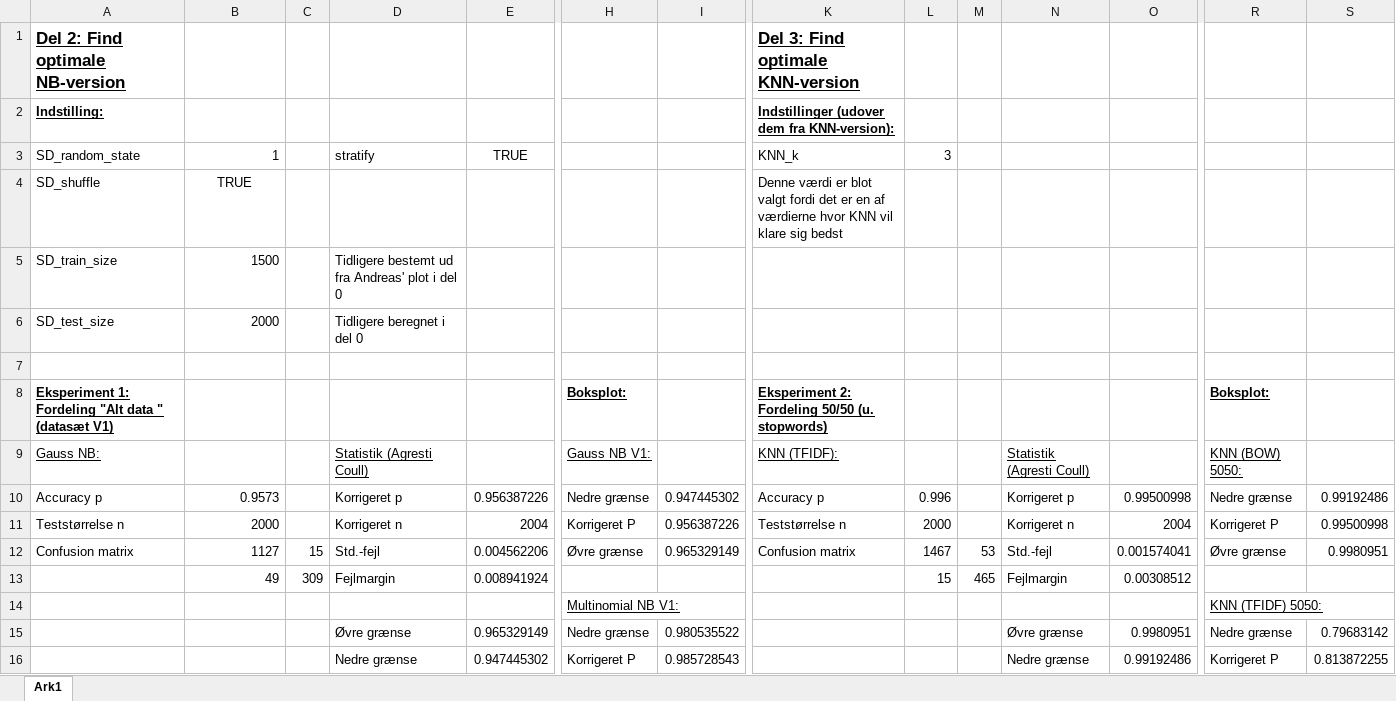
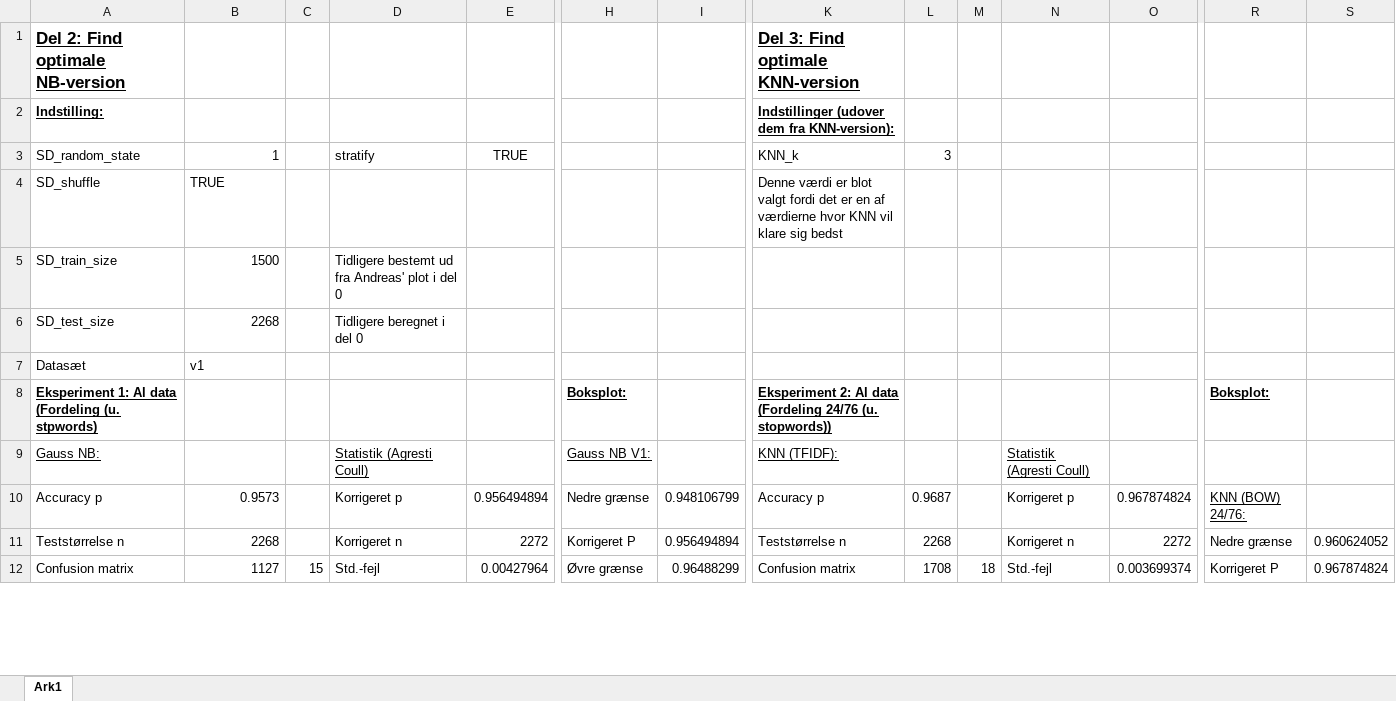
Before and after one commit to AndreasLH/3-ugers-projekt-Ham-n-spam, an Excel workbook: Del 2 og del 3 - intelligente systemer.xlsx, sheet Ark1, drawn as a sheet; only a part is shown, gaps mark what is left out; values as stored, in another font and other column widths than the file's, no borders; charts and pictures not drawn; removed rows and columns are numbered as before the commit, all else as after; rows hold the shown columns only; the diff covers the shown part only; the diff names each change by its address in the sheet, - before the commit and + after, or states it on an @@ line.

```diff
--- a/Del 2 og del 3 - intelligente systemer.xlsx (sheet Ark1)
+++ b/Del 2 og del 3 - intelligente systemer.xlsx (sheet Ark1)
-B4 alignment: center
+B4 alignment: left
-B6: 2000
+B6: 2268
-A7: (empty)
+A7: Datasæt
-B7: (empty)
+B7: v1
-A8: Eksperiment 1: Fordeling "Alt data " (datasæt V1)
+A8: Eksperiment 1: Al data (Fordeling (u. stpwords)
-K8: Eksperiment 2: Fordeling 50/50 (u. stopwords)
+K8: Eksperiment 2: Al data (Fordeling 24/76 (u. stopwords))
-R9: KNN (BOW) 5050:
+R9: (empty)
-E10: 0.956387226
+E10: 0.956494894
-I10: 0.947445302
+I10: 0.948106799
-L10: 0.996
+L10: 0.9687
-O10: 0.99500998
+O10: 0.967874824
-R10: Nedre grænse
+R10: KNN (BOW) 24/76:
-R10 underline: off
+R10 underline: on
-S10: 0.99192486
+S10: (empty)
-B11: 2000
+B11: 2268
-E11: 2004
+E11: 2272
-I11: 0.956387226
+I11: 0.956494894
-L11: 2000
+L11: 2268
-O11: 2004
+O11: 2272
-R11: Korrigeret P
+R11: Nedre grænse
-S11: 0.99500998
+S11: 0.960624052
-E12: 0.004562206
+E12: 0.00427964
-I12: 0.965329149
+I12: 0.96488299
-L12: 1467
+L12: 1708
-M12: 53
+M12: 18
-O12: 0.001574041
+O12: 0.003699374
-R12: Øvre grænse
+R12: Korrigeret P
-S12: 0.9980951
+S12: 0.967874824
-row 13:  | 49 | 309 | Fejlmargin | 0.008941924 |  |  |  | 15 | 465 | Fejlmargin | 0.00308512
-row 14:  |  |  |  |  | Multinomial NB V1: |  |  |  |  |  |  | KNN (TFIDF) 5050:
-row 15:  |  |  | Øvre grænse | 0.965329149 | Nedre grænse | 0.980535522 |  |  |  | Øvre grænse | 0.9980951 | Nedre grænse | 0.79683142
-row 16:  |  |  | Nedre grænse | 0.947445302 | Korrigeret P | 0.985728543 |  |  |  | Nedre grænse | 0.99192486 | Korrigeret P | 0.813872255
```
Also changed, not shown: 20 added rows, 35 removed rows, 49 edited cells and cell formats elsewhere in this sheet, 4 other files.
